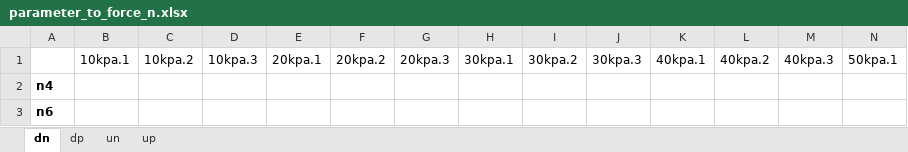
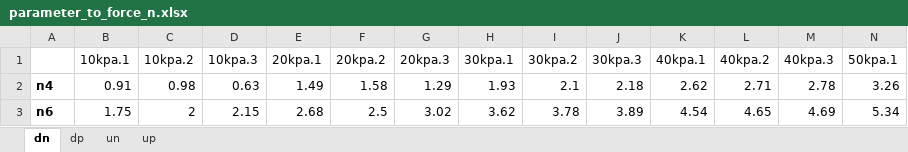
Before and after one commit to ominseo5/robotory_SoftFinger, an Excel workbook: PycharmCodes_xlsxFiles/parameter_to_force/parameter_to_force_n.xlsx, sheet dn, drawn as a sheet; only a part is shown; values as stored, in another font and other column widths than the file's, no borders; the diff covers the shown part only; the diff names each change by its address in the sheet, - before the commit and + after, or states it on an @@ line.

```diff
--- a/PycharmCodes_xlsxFiles/parameter_to_force/parameter_to_force_n.xlsx (sheet dn)
+++ b/PycharmCodes_xlsxFiles/parameter_to_force/parameter_to_force_n.xlsx (sheet dn)
-B2 (10kpa.1): (empty)
+B2 (10kpa.1): 0.91
-C2 (10kpa.2): (empty)
+C2 (10kpa.2): 0.98
-D2 (10kpa.3): (empty)
+D2 (10kpa.3): 0.63
-E2 (20kpa.1): (empty)
+E2 (20kpa.1): 1.49
-F2 (20kpa.2): (empty)
+F2 (20kpa.2): 1.58
-G2 (20kpa.3): (empty)
+G2 (20kpa.3): 1.29
-H2 (30kpa.1): (empty)
+H2 (30kpa.1): 1.93
-I2 (30kpa.2): (empty)
+I2 (30kpa.2): 2.1
-J2 (30kpa.3): (empty)
+J2 (30kpa.3): 2.18
-K2 (40kpa.1): (empty)
+K2 (40kpa.1): 2.62
-L2 (40kpa.2): (empty)
+L2 (40kpa.2): 2.71
-M2 (40kpa.3): (empty)
+M2 (40kpa.3): 2.78
-N2 (50kpa.1): (empty)
+N2 (50kpa.1): 3.26
-B3 (10kpa.1): (empty)
+B3 (10kpa.1): 1.75
-C3 (10kpa.2): (empty)
+C3 (10kpa.2): 2
-D3 (10kpa.3): (empty)
+D3 (10kpa.3): 2.15
-E3 (20kpa.1): (empty)
+E3 (20kpa.1): 2.68
-F3 (20kpa.2): (empty)
+F3 (20kpa.2): 2.5
-G3 (20kpa.3): (empty)
+G3 (20kpa.3): 3.02
-H3 (30kpa.1): (empty)
+H3 (30kpa.1): 3.62
-I3 (30kpa.2): (empty)
+I3 (30kpa.2): 3.78
-J3 (30kpa.3): (empty)
+J3 (30kpa.3): 3.89
-K3 (40kpa.1): (empty)
+K3 (40kpa.1): 4.54
-L3 (40kpa.2): (empty)
+L3 (40kpa.2): 4.65
-M3 (40kpa.3): (empty)
+M3 (40kpa.3): 4.69
-N3 (50kpa.1): (empty)
+N3 (50kpa.1): 5.34
```
Also changed, not shown: 49 edited cells elsewhere in this sheet, sheet up, sheet dp, sheet un, 42 other files.
